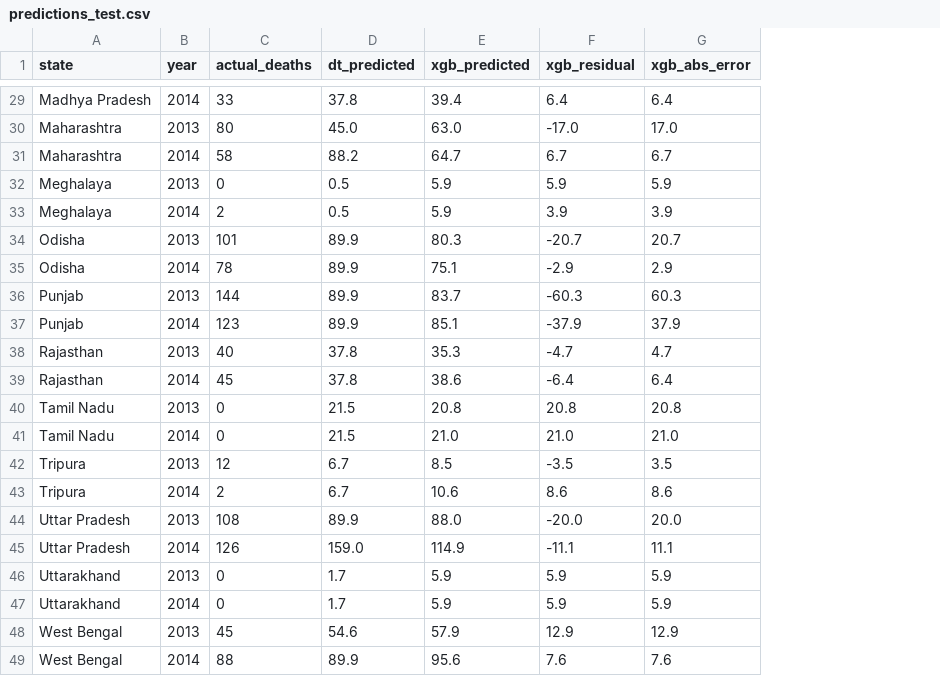
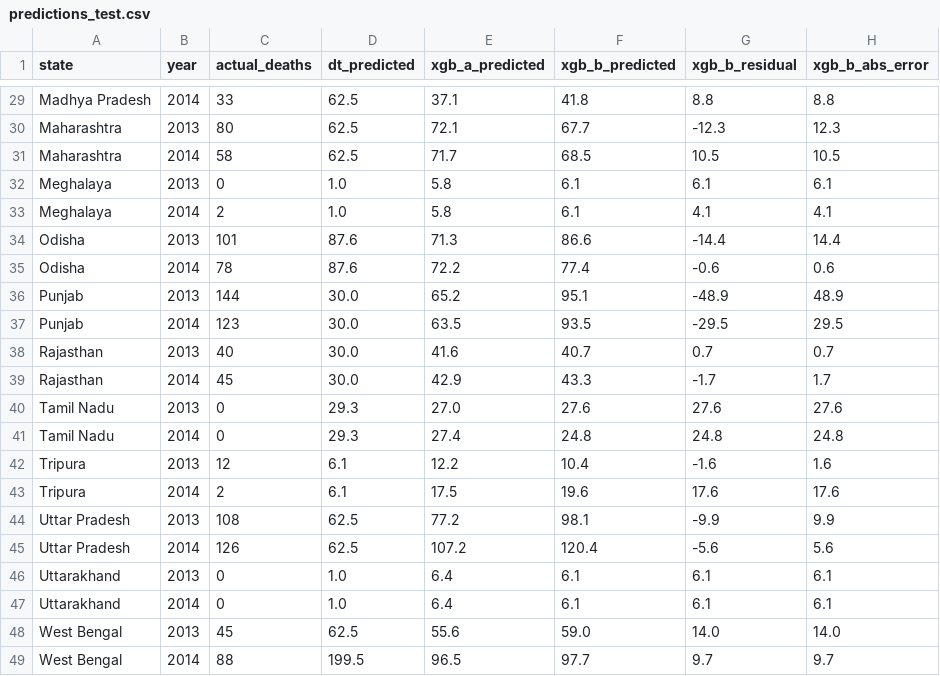
Before and after one commit to Aadityasingh0709/taap-chetna, a CSV file: ml/models/predictions_test.csv, drawn as a sheet; only a part is shown, gaps mark what is left out; removed rows and columns are numbered as before the commit, all else as after; the diff covers the shown part only; the diff names each change by its address in the sheet, - before the commit and + after, or states it on an @@ line.

```diff
--- a/ml/models/predictions_test.csv
+++ b/ml/models/predictions_test.csv
-column E (xgb_predicted), rows 29-49: 39.4 | 63.0 | 64.7 | 5.9 | 5.9 | 80.3 | 75.1 | 83.7 | 85.1 | 35.3 | 38.6 | 20.8 | 21.0 | 8.5 | 10.6 | 88.0 | 114.9 | 5.9 | 5.9 | 57.9 | 95.6
-column F (xgb_residual), rows 29-49: 6.4 | -17.0 | 6.7 | 5.9 | 3.9 | -20.7 | -2.9 | -60.3 | -37.9 | -4.7 | -6.4 | 20.8 | 21.0 | -3.5 | 8.6 | -20.0 | -11.1 | 5.9 | 5.9 | 12.9 | 7.6
-column G (xgb_abs_error), rows 29-49: 6.4 | 17.0 | 6.7 | 5.9 | 3.9 | 20.7 | 2.9 | 60.3 | 37.9 | 4.7 | 6.4 | 20.8 | 21.0 | 3.5 | 8.6 | 20.0 | 11.1 | 5.9 | 5.9 | 12.9 | 7.6
+column E (xgb_a_predicted), rows 29-49: 37.1 | 72.1 | 71.7 | 5.8 | 5.8 | 71.3 | 72.2 | 65.2 | 63.5 | 41.6 | 42.9 | 27.0 | 27.4 | 12.2 | 17.5 | 77.2 | 107.2 | 6.4 | 6.4 | 55.6 | 96.5
+column F (xgb_b_predicted), rows 29-49: 41.8 | 67.7 | 68.5 | 6.1 | 6.1 | 86.6 | 77.4 | 95.1 | 93.5 | 40.7 | 43.3 | 27.6 | 24.8 | 10.4 | 19.6 | 98.1 | 120.4 | 6.1 | 6.1 | 59.0 | 97.7
+column G (xgb_b_residual), rows 29-49: 8.8 | -12.3 | 10.5 | 6.1 | 4.1 | -14.4 | -0.6 | -48.9 | -29.5 | 0.7 | -1.7 | 27.6 | 24.8 | -1.6 | 17.6 | -9.9 | -5.6 | 6.1 | 6.1 | 14.0 | 9.7
+column H (xgb_b_abs_error), rows 29-49: 8.8 | 12.3 | 10.5 | 6.1 | 4.1 | 14.4 | 0.6 | 48.9 | 29.5 | 0.7 | 1.7 | 27.6 | 24.8 | 1.6 | 17.6 | 9.9 | 5.6 | 6.1 | 6.1 | 14.0 | 9.7
-D29 (dt_predicted): 37.8
+D29 (dt_predicted): 62.5
-D30 (dt_predicted): 45.0
+D30 (dt_predicted): 62.5
-D31 (dt_predicted): 88.2
+D31 (dt_predicted): 62.5
-D32:D33 (dt_predicted): 0.5
+D32:D33 (dt_predicted): 1.0
-D34:D35 (dt_predicted): 89.9
+D34:D35 (dt_predicted): 87.6
-D36:D37 (dt_predicted): 89.9
+D36:D37 (dt_predicted): 30.0
-D38:D39 (dt_predicted): 37.8
+D38:D39 (dt_predicted): 30.0
-D40:D41 (dt_predicted): 21.5
+D40:D41 (dt_predicted): 29.3
-D42:D43 (dt_predicted): 6.7
+D42:D43 (dt_predicted): 6.1
-D44 (dt_predicted): 89.9
+D44 (dt_predicted): 62.5
-D45 (dt_predicted): 159.0
+D45 (dt_predicted): 62.5
-D46:D47 (dt_predicted): 1.7
+D46:D47 (dt_predicted): 1.0
-D48 (dt_predicted): 54.6
+D48 (dt_predicted): 62.5
-D49 (dt_predicted): 89.9
+D49 (dt_predicted): 199.5
```
Also changed, not shown: 27 edited cells elsewhere in this file, ml/models/feature_importance.csv, state_year_heat_health_training_dataset.csv, 13 other files.
